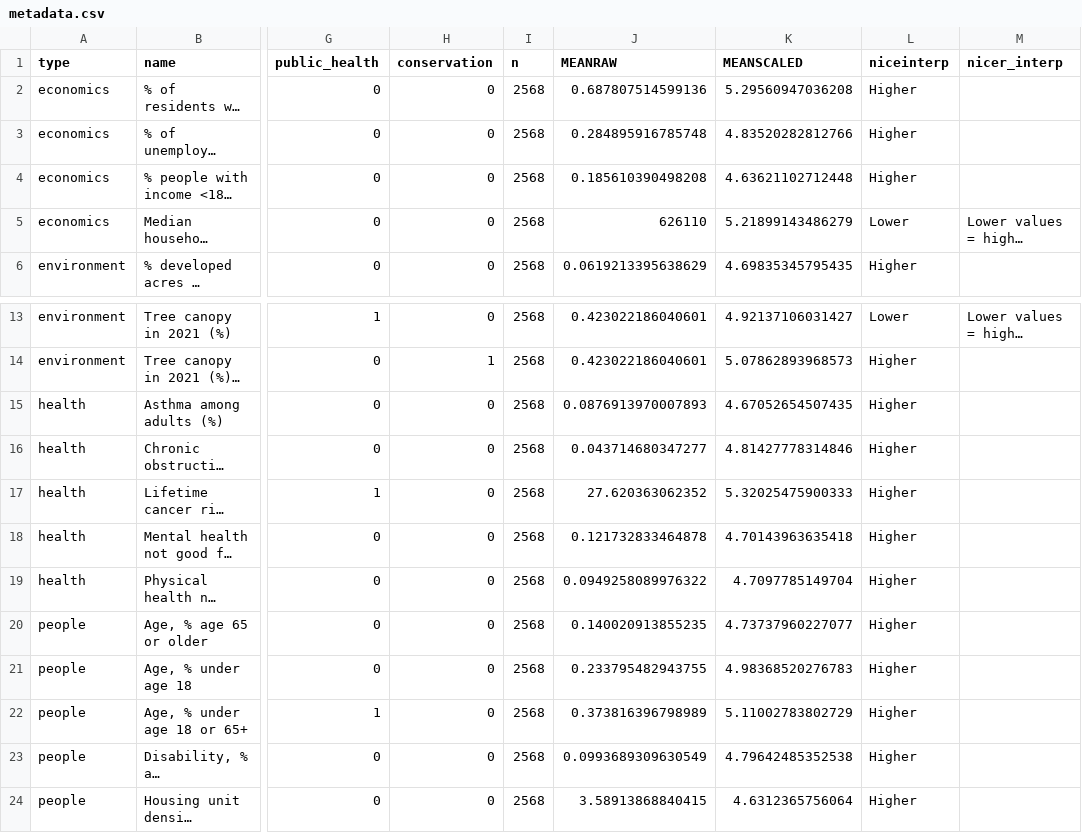
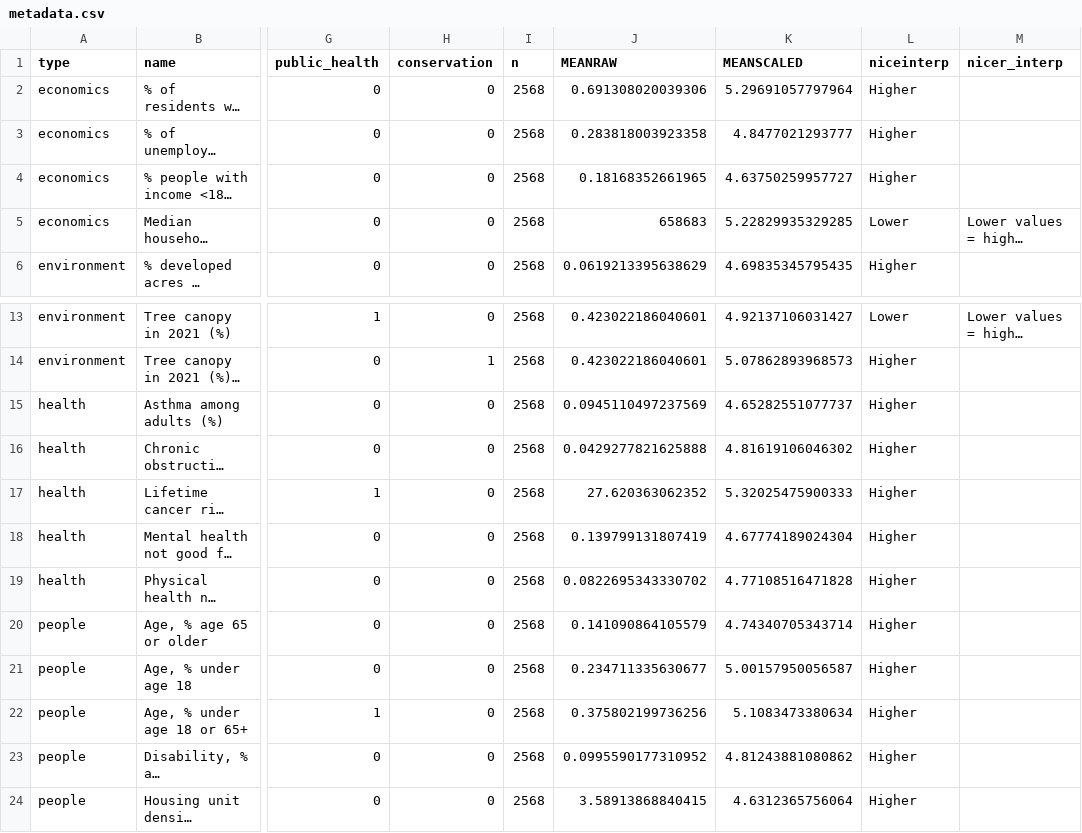
Before and after one commit to Metropolitan-Council/growing.shade, a CSV file: data-raw/csv_copies/metadata.csv, drawn as a sheet; only a part is shown, gaps mark what is left out; long unchanged cells end in …; the diff names each change by its address in the sheet, - before the commit and + after, or states it on an @@ line.

Commit message:
update health and economics data

```diff
--- a/data-raw/csv_copies/metadata.csv
+++ b/data-raw/csv_copies/metadata.csv
-J2 (MEANRAW): 0.687807514599136
+J2 (MEANRAW): 0.691308020039306
-K2 (MEANSCALED): 5.29560947036208
+K2 (MEANSCALED): 5.29691057797964
-J3 (MEANRAW): 0.284895916785748
+J3 (MEANRAW): 0.283818003923358
-K3 (MEANSCALED): 4.83520282812766
+K3 (MEANSCALED): 4.8477021293777
-J4 (MEANRAW): 0.185610390498208
+J4 (MEANRAW): 0.18168352661965
-K4 (MEANSCALED): 4.63621102712448
+K4 (MEANSCALED): 4.63750259957727
-J5 (MEANRAW): 626110
+J5 (MEANRAW): 658683
-K5 (MEANSCALED): 5.21899143486279
+K5 (MEANSCALED): 5.22829935329285
-J15 (MEANRAW): 0.0876913970007893
+J15 (MEANRAW): 0.0945110497237569
-K15 (MEANSCALED): 4.67052654507435
+K15 (MEANSCALED): 4.65282551077737
-J16 (MEANRAW): 0.043714680347277
+J16 (MEANRAW): 0.0429277821625888
-K16 (MEANSCALED): 4.81427778314846
+K16 (MEANSCALED): 4.81619106046302
-J18 (MEANRAW): 0.121732833464878
+J18 (MEANRAW): 0.139799131807419
-K18 (MEANSCALED): 4.70143963635418
+K18 (MEANSCALED): 4.67774189024304
-J19 (MEANRAW): 0.0949258089976322
+J19 (MEANRAW): 0.0822695343330702
-K19 (MEANSCALED): 4.7097785149704
+K19 (MEANSCALED): 4.77108516471828
-J20 (MEANRAW): 0.140020913855235
+J20 (MEANRAW): 0.141090864105579
-K20 (MEANSCALED): 4.73737960227077
+K20 (MEANSCALED): 4.74340705343714
-J21 (MEANRAW): 0.233795482943755
+J21 (MEANRAW): 0.234711335630677
-K21 (MEANSCALED): 4.98368520276783
+K21 (MEANSCALED): 5.00157950056587
-J22 (MEANRAW): 0.373816396798989
+J22 (MEANRAW): 0.375802199736256
-K22 (MEANSCALED): 5.11002783802729
+K22 (MEANSCALED): 5.1083473380634
-J23 (MEANRAW): 0.0993689309630549
+J23 (MEANRAW): 0.0995590177310952
-K23 (MEANSCALED): 4.79642485352538
+K23 (MEANSCALED): 4.81243881080862
```
Also changed, not shown: 1 other file.
